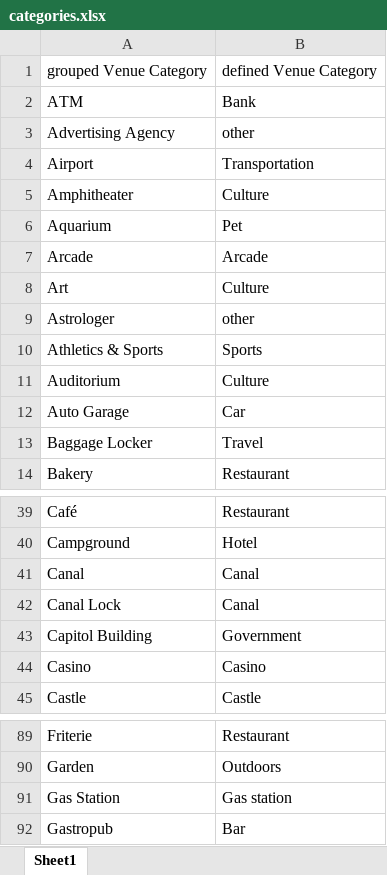
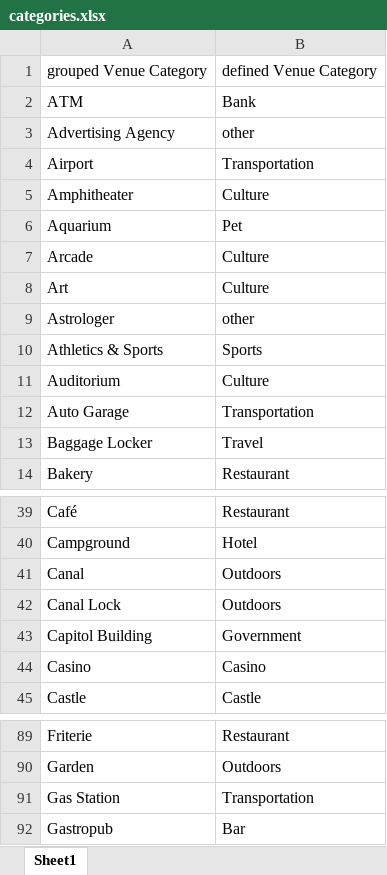
Before and after one commit to FranziMe/Coursera_Capstone, an Excel workbook: categories.xlsx, sheet Sheet1, drawn as a sheet; only a part is shown, gaps mark what is left out; values as stored, in another font and other column widths than the file's, no borders; the diff names each change by its address in the sheet, - before the commit and + after, or states it on an @@ line.

Commit message:
defined categories

```diff
--- a/categories.xlsx (sheet Sheet1)
+++ b/categories.xlsx (sheet Sheet1)
-B7: Arcade
+B7: Culture
-B12: Car
+B12: Transportation
-B41:B42: Canal
+B41:B42: Outdoors
-B91: Gas station
+B91: Transportation
```
